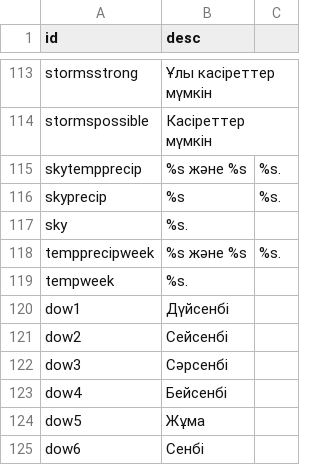
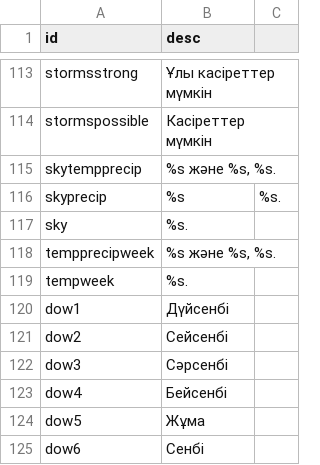
Before and after one commit to visualcrossing/Languages, a CSV file: src/kk.csv, drawn as a sheet; only a part is shown, gaps mark what is left out.

Commit message:
Update kk.csv - escaped commas

```diff
--- a/src/kk.csv
+++ b/src/kk.csv
@@ -114,6 +114,6 @@ stormsstrong,Ұлы касіреттер мүмкін
 stormspossible,Касіреттер мүмкін
-skytempprecip,%s және %s, %s.
+skytempprecip,"%s және %s, %s."
 skyprecip,%s, %s.
 sky,%s.
-tempprecipweek,%s және %s, %s.
+tempprecipweek,"%s және %s, %s."
 tempweek,%s.
```
